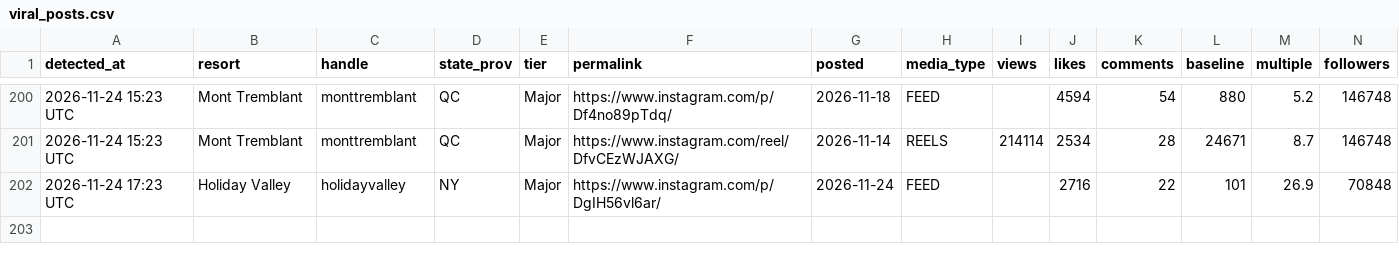
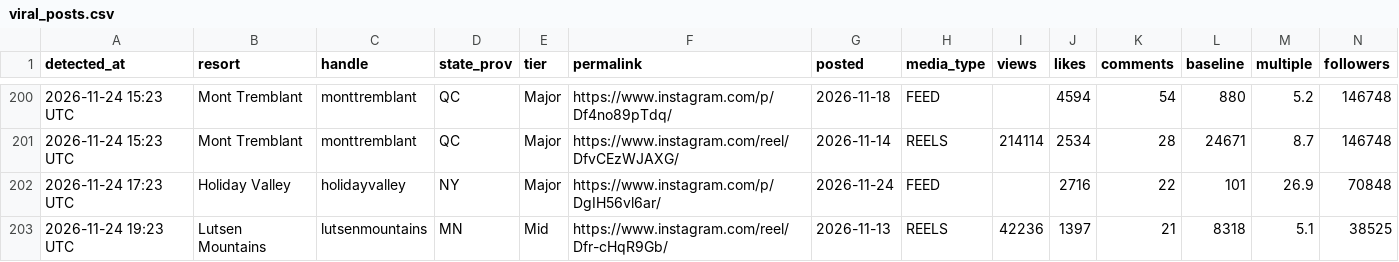
Before and after one commit to deanisaac06/Resort-Account-Tracking, a CSV file: data/viral_posts.csv, drawn as a sheet; only a part is shown, gaps mark what is left out; rows hold the shown columns only; the diff names each change by its address in the sheet, - before the commit and + after, or states it on an @@ line.

```diff
--- a/data/viral_posts.csv
+++ b/data/viral_posts.csv
+row 203: 2026-11-24 19:23 UTC | Lutsen Mountains | lutsenmountains | MN | Mid | https://www.instagram.com/reel/Dfr-cHqR9Gb/ | 2026-11-13 | REELS | 42236 | 1397 | 21 | 8318 | 5.1 | 38525
```
Also changed, not shown: data/accounts.csv, 1 other file.
